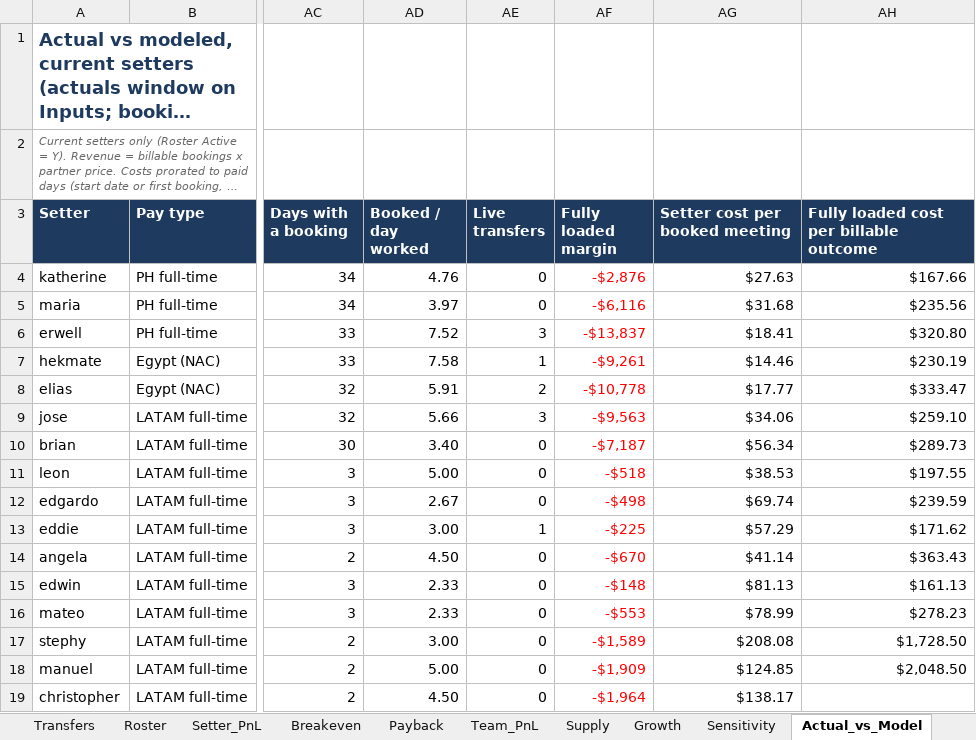
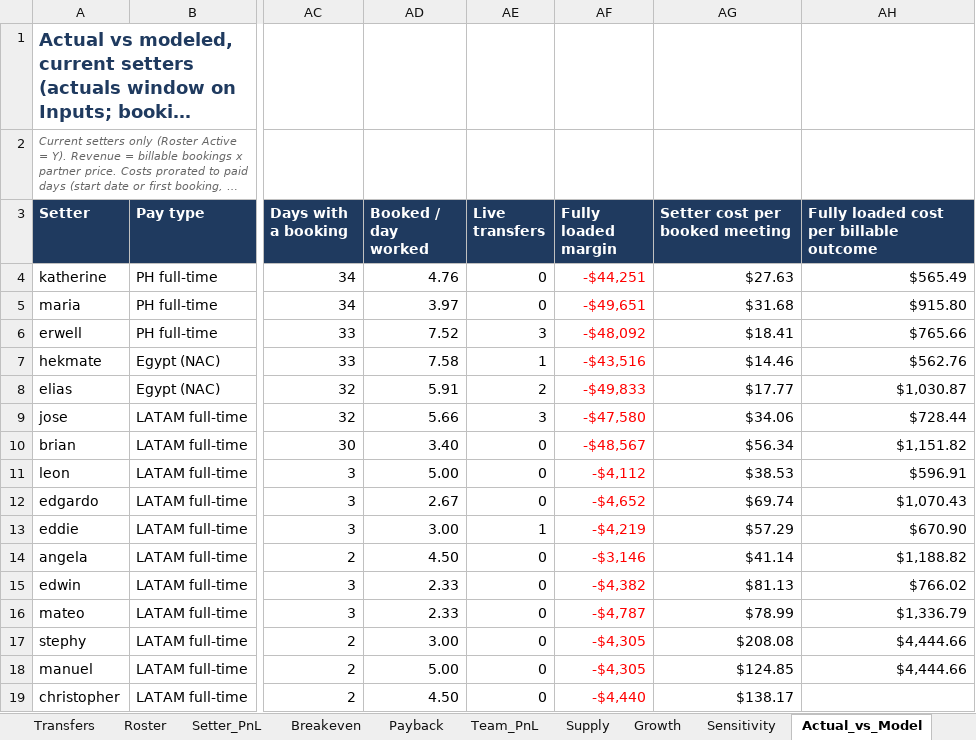
Before and after one commit to amirrenaissance/Claude_code, an Excel workbook: setter_pnl/Renaissance_Setter_PnL.xlsx, sheet Actual_vs_Model, drawn as a sheet; only a part is shown, gaps mark what is left out; long unchanged cells end in …; values as stored, in another font and other column widths than the file's, no borders; conditional formats not drawn; the diff covers the shown part only; the diff names each change by its address in the sheet, - before the commit and + after, or states it on an @@ line.

```diff
--- a/setter_pnl/Renaissance_Setter_PnL.xlsx (sheet Actual_vs_Model)
+++ b/setter_pnl/Renaissance_Setter_PnL.xlsx (sheet Actual_vs_Model)
-AF4 (Fully loaded margin): -$2,876
+AF4 (Fully loaded margin): -$44,251
-AH4: $167.66
+AH4: $565.49
-AF5 (Fully loaded margin): -$6,116
+AF5 (Fully loaded margin): -$49,651
-AH5: $235.56
+AH5: $915.80
-AF6 (Fully loaded margin): -$13,837
+AF6 (Fully loaded margin): -$48,092
-AH6: $320.80
+AH6: $765.66
-AF7 (Fully loaded margin): -$9,261
+AF7 (Fully loaded margin): -$43,516
-AH7: $230.19
+AH7: $562.76
-AF8 (Fully loaded margin): -$10,778
+AF8 (Fully loaded margin): -$49,833
-AH8: $333.47
+AH8: $1,030.87
-AF9 (Fully loaded margin): -$9,563
+AF9 (Fully loaded margin): -$47,580
-AH9: $259.10
+AH9: $728.44
-AF10 (Fully loaded margin): -$7,187
+AF10 (Fully loaded margin): -$48,567
-AH10: $289.73
+AH10: $1,151.82
-AF11 (Fully loaded margin): -$518
+AF11 (Fully loaded margin): -$4,112
-AH11: $197.55
+AH11: $596.91
-AF12 (Fully loaded margin): -$498
+AF12 (Fully loaded margin): -$4,652
-AH12: $239.59
+AH12: $1,070.43
-AF13 (Fully loaded margin): -$225
+AF13 (Fully loaded margin): -$4,219
-AH13: $171.62
+AH13: $670.90
-AF14 (Fully loaded margin): -$670
+AF14 (Fully loaded margin): -$3,146
-AH14: $363.43
+AH14: $1,188.82
-AF15 (Fully loaded margin): -$148
+AF15 (Fully loaded margin): -$4,382
-AH15: $161.13
+AH15: $766.02
-AF16 (Fully loaded margin): -$553
+AF16 (Fully loaded margin): -$4,787
-AH16: $278.23
+AH16: $1,336.79
-AF17 (Fully loaded margin): -$1,589
+AF17 (Fully loaded margin): -$4,305
-AH17: $1,728.50
+AH17: $4,444.66
-AF18 (Fully loaded margin): -$1,909
+AF18 (Fully loaded margin): -$4,305
-AH18: $2,048.50
+AH18: $4,444.66
-AF19 (Fully loaded margin): -$1,964
+AF19 (Fully loaded margin): -$4,440
```
Also changed, not shown: 33 edited cells elsewhere in this sheet, sheet Inputs, sheet Summary, other sheet tabs, formulas that keep their value, 12 other files.
